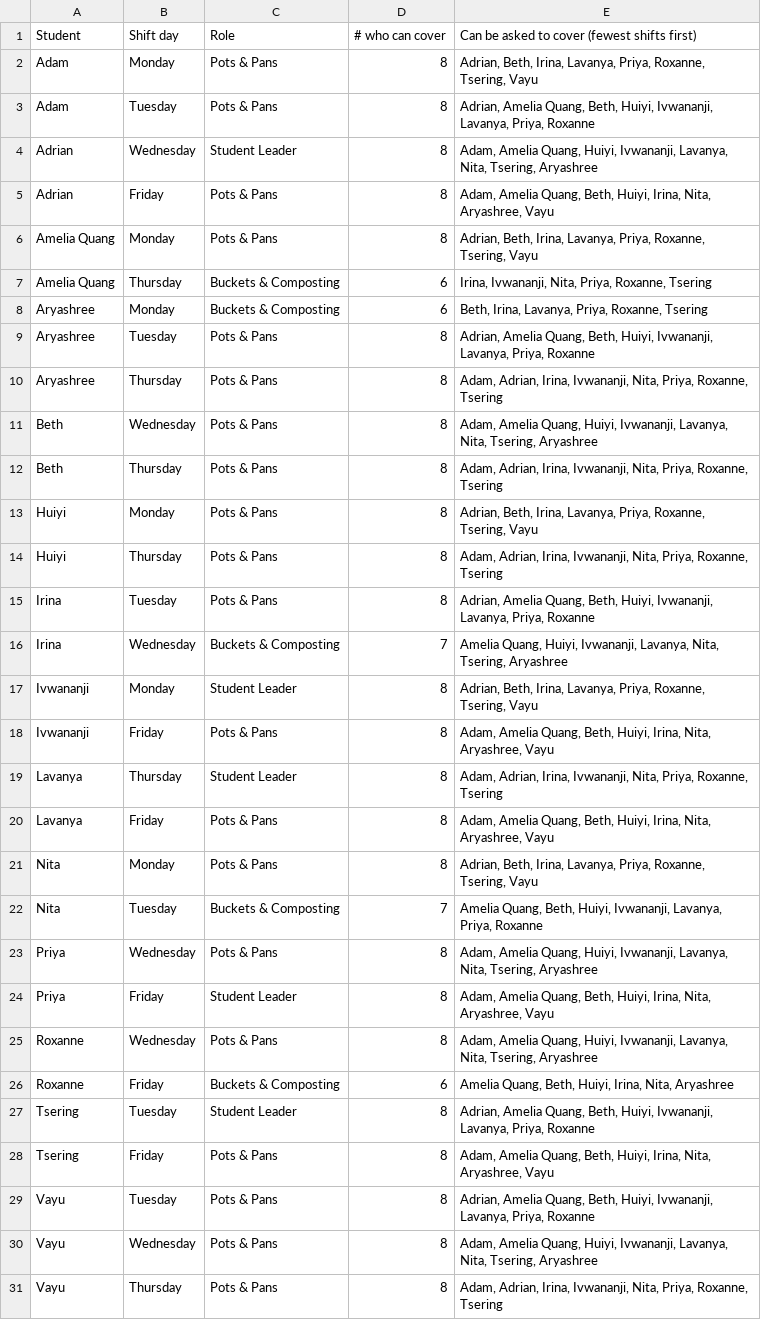
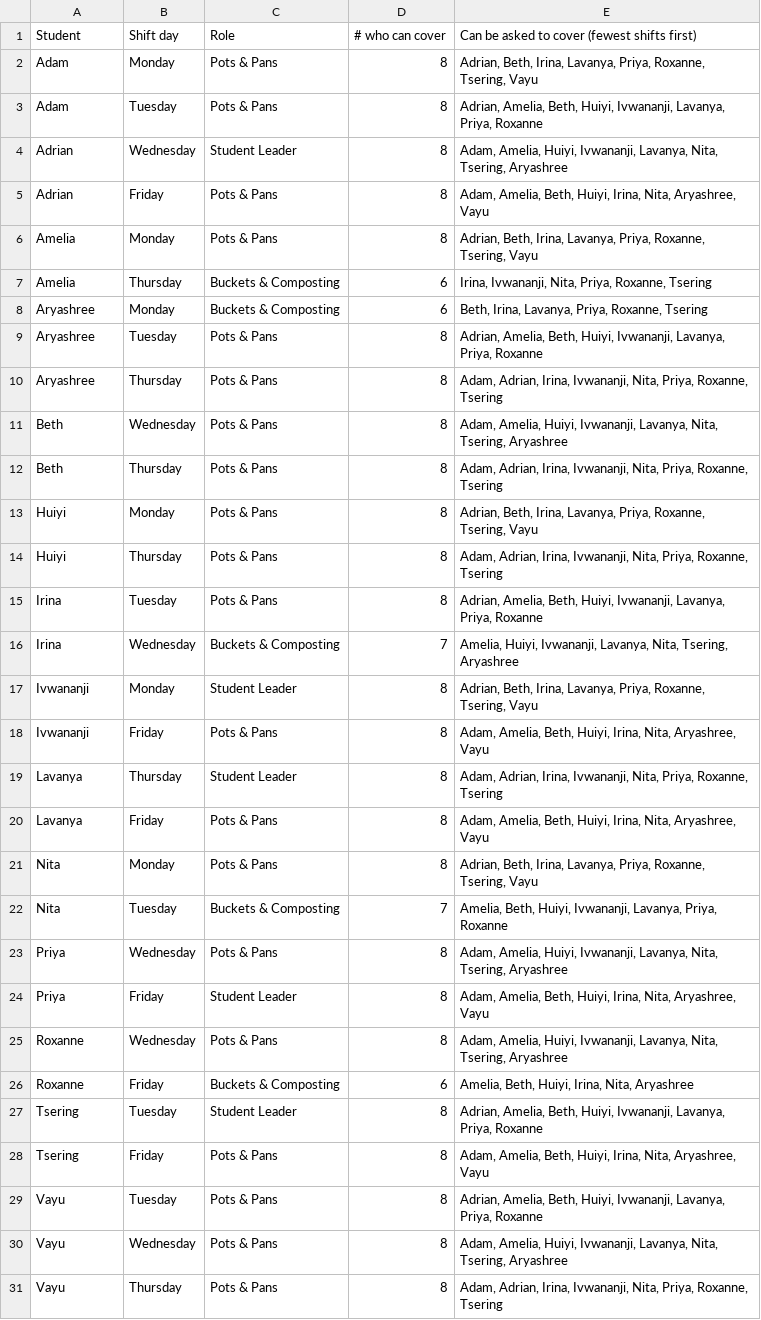
Before and after one commit to arlov-commits/kitchen_cleanup, a CSV file: shift_cover_list.csv, drawn as a sheet.

```diff
--- a/shift_cover_list.csv
+++ b/shift_cover_list.csv
@@ -2,11 +2,11 @@
 Adam,Monday,Pots & Pans,8,"Adrian, Beth, Irina, Lavanya, Priya, Roxanne, Tsering, Vayu"
-Adam,Tuesday,Pots & Pans,8,"Adrian, Amelia Quang, Beth, Huiyi, Ivwananji, Lavanya, Priya, Roxanne"
-Adrian,Wednesday,Student Leader,8,"Adam, Amelia Quang, Huiyi, Ivwananji, Lavanya, Nita, Tsering, Aryashree"
-Adrian,Friday,Pots & Pans,8,"Adam, Amelia Quang, Beth, Huiyi, Irina, Nita, Aryashree, Vayu"
-Amelia Quang,Monday,Pots & Pans,8,"Adrian, Beth, Irina, Lavanya, Priya, Roxanne, Tsering, Vayu"
-Amelia Quang,Thursday,Buckets & Composting,6,"Irina, Ivwananji, Nita, Priya, Roxanne, Tsering"
+Adam,Tuesday,Pots & Pans,8,"Adrian, Amelia, Beth, Huiyi, Ivwananji, Lavanya, Priya, Roxanne"
+Adrian,Wednesday,Student Leader,8,"Adam, Amelia, Huiyi, Ivwananji, Lavanya, Nita, Tsering, Aryashree"
+Adrian,Friday,Pots & Pans,8,"Adam, Amelia, Beth, Huiyi, Irina, Nita, Aryashree, Vayu"
+Amelia,Monday,Pots & Pans,8,"Adrian, Beth, Irina, Lavanya, Priya, Roxanne, Tsering, Vayu"
+Amelia,Thursday,Buckets & Composting,6,"Irina, Ivwananji, Nita, Priya, Roxanne, Tsering"
 Aryashree,Monday,Buckets & Composting,6,"Beth, Irina, Lavanya, Priya, Roxanne, Tsering"
-Aryashree,Tuesday,Pots & Pans,8,"Adrian, Amelia Quang, Beth, Huiyi, Ivwananji, Lavanya, Priya, Roxanne"
+Aryashree,Tuesday,Pots & Pans,8,"Adrian, Amelia, Beth, Huiyi, Ivwananji, Lavanya, Priya, Roxanne"
 Aryashree,Thursday,Pots & Pans,8,"Adam, Adrian, Irina, Ivwananji, Nita, Priya, Roxanne, Tsering"
-Beth,Wednesday,Pots & Pans,8,"Adam, Amelia Quang, Huiyi, Ivwananji, Lavanya, Nita, Tsering, Aryashree"
+Beth,Wednesday,Pots & Pans,8,"Adam, Amelia, Huiyi, Ivwananji, Lavanya, Nita, Tsering, Aryashree"
 Beth,Thursday,Pots & Pans,8,"Adam, Adrian, Irina, Ivwananji, Nita, Priya, Roxanne, Tsering"
@@ -14,18 +14,18 @@ Huiyi,Monday,Pots & Pans,8,"Adrian, Beth, Irina, Lavanya, Priya, Roxanne, Tserin
 Huiyi,Thursday,Pots & Pans,8,"Adam, Adrian, Irina, Ivwananji, Nita, Priya, Roxanne, Tsering"
-Irina,Tuesday,Pots & Pans,8,"Adrian, Amelia Quang, Beth, Huiyi, Ivwananji, Lavanya, Priya, Roxanne"
-Irina,Wednesday,Buckets & Composting,7,"Amelia Quang, Huiyi, Ivwananji, Lavanya, Nita, Tsering, Aryashree"
+Irina,Tuesday,Pots & Pans,8,"Adrian, Amelia, Beth, Huiyi, Ivwananji, Lavanya, Priya, Roxanne"
+Irina,Wednesday,Buckets & Composting,7,"Amelia, Huiyi, Ivwananji, Lavanya, Nita, Tsering, Aryashree"
 Ivwananji,Monday,Student Leader,8,"Adrian, Beth, Irina, Lavanya, Priya, Roxanne, Tsering, Vayu"
-Ivwananji,Friday,Pots & Pans,8,"Adam, Amelia Quang, Beth, Huiyi, Irina, Nita, Aryashree, Vayu"
+Ivwananji,Friday,Pots & Pans,8,"Adam, Amelia, Beth, Huiyi, Irina, Nita, Aryashree, Vayu"
 Lavanya,Thursday,Student Leader,8,"Adam, Adrian, Irina, Ivwananji, Nita, Priya, Roxanne, Tsering"
-Lavanya,Friday,Pots & Pans,8,"Adam, Amelia Quang, Beth, Huiyi, Irina, Nita, Aryashree, Vayu"
+Lavanya,Friday,Pots & Pans,8,"Adam, Amelia, Beth, Huiyi, Irina, Nita, Aryashree, Vayu"
 Nita,Monday,Pots & Pans,8,"Adrian, Beth, Irina, Lavanya, Priya, Roxanne, Tsering, Vayu"
-Nita,Tuesday,Buckets & Composting,7,"Amelia Quang, Beth, Huiyi, Ivwananji, Lavanya, Priya, Roxanne"
-Priya,Wednesday,Pots & Pans,8,"Adam, Amelia Quang, Huiyi, Ivwananji, Lavanya, Nita, Tsering, Aryashree"
-Priya,Friday,Student Leader,8,"Adam, Amelia Quang, Beth, Huiyi, Irina, Nita, Aryashree, Vayu"
-Roxanne,Wednesday,Pots & Pans,8,"Adam, Amelia Quang, Huiyi, Ivwananji, Lavanya, Nita, Tsering, Aryashree"
-Roxanne,Friday,Buckets & Composting,6,"Amelia Quang, Beth, Huiyi, Irina, Nita, Aryashree"
-Tsering,Tuesday,Student Leader,8,"Adrian, Amelia Quang, Beth, Huiyi, Ivwananji, Lavanya, Priya, Roxanne"
-Tsering,Friday,Pots & Pans,8,"Adam, Amelia Quang, Beth, Huiyi, Irina, Nita, Aryashree, Vayu"
-Vayu,Tuesday,Pots & Pans,8,"Adrian, Amelia Quang, Beth, Huiyi, Ivwananji, Lavanya, Priya, Roxanne"
-Vayu,Wednesday,Pots & Pans,8,"Adam, Amelia Quang, Huiyi, Ivwananji, Lavanya, Nita, Tsering, Aryashree"
+Nita,Tuesday,Buckets & Composting,7,"Amelia, Beth, Huiyi, Ivwananji, Lavanya, Priya, Roxanne"
+Priya,Wednesday,Pots & Pans,8,"Adam, Amelia, Huiyi, Ivwananji, Lavanya, Nita, Tsering, Aryashree"
+Priya,Friday,Student Leader,8,"Adam, Amelia, Beth, Huiyi, Irina, Nita, Aryashree, Vayu"
+Roxanne,Wednesday,Pots & Pans,8,"Adam, Amelia, Huiyi, Ivwananji, Lavanya, Nita, Tsering, Aryashree"
+Roxanne,Friday,Buckets & Composting,6,"Amelia, Beth, Huiyi, Irina, Nita, Aryashree"
+Tsering,Tuesday,Student Leader,8,"Adrian, Amelia, Beth, Huiyi, Ivwananji, Lavanya, Priya, Roxanne"
+Tsering,Friday,Pots & Pans,8,"Adam, Amelia, Beth, Huiyi, Irina, Nita, Aryashree, Vayu"
+Vayu,Tuesday,Pots & Pans,8,"Adrian, Amelia, Beth, Huiyi, Ivwananji, Lavanya, Priya, Roxanne"
+Vayu,Wednesday,Pots & Pans,8,"Adam, Amelia, Huiyi, Ivwananji, Lavanya, Nita, Tsering, Aryashree"
 Vayu,Thursday,Pots & Pans,8,"Adam, Adrian, Irina, Ivwananji, Nita, Priya, Roxanne, Tsering"
```
Also changed, not shown: 4 other files.
